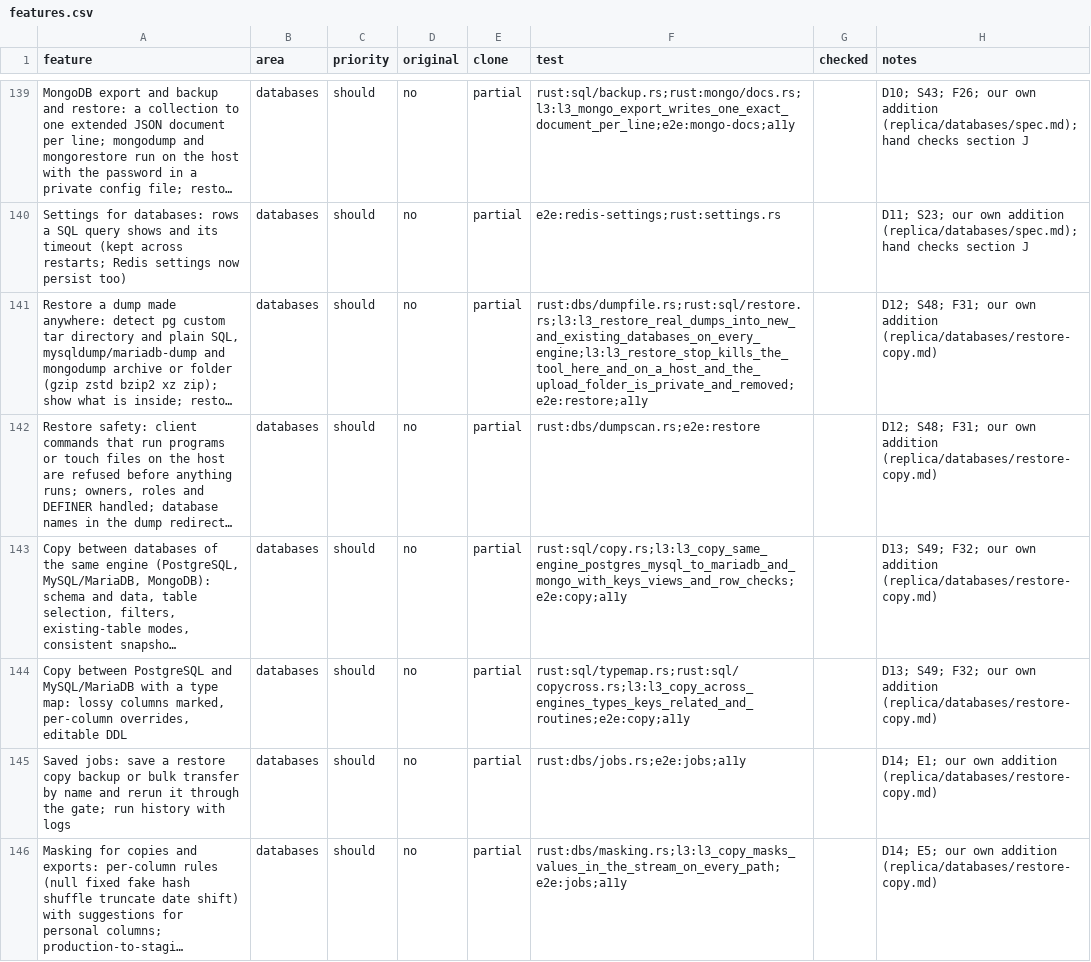
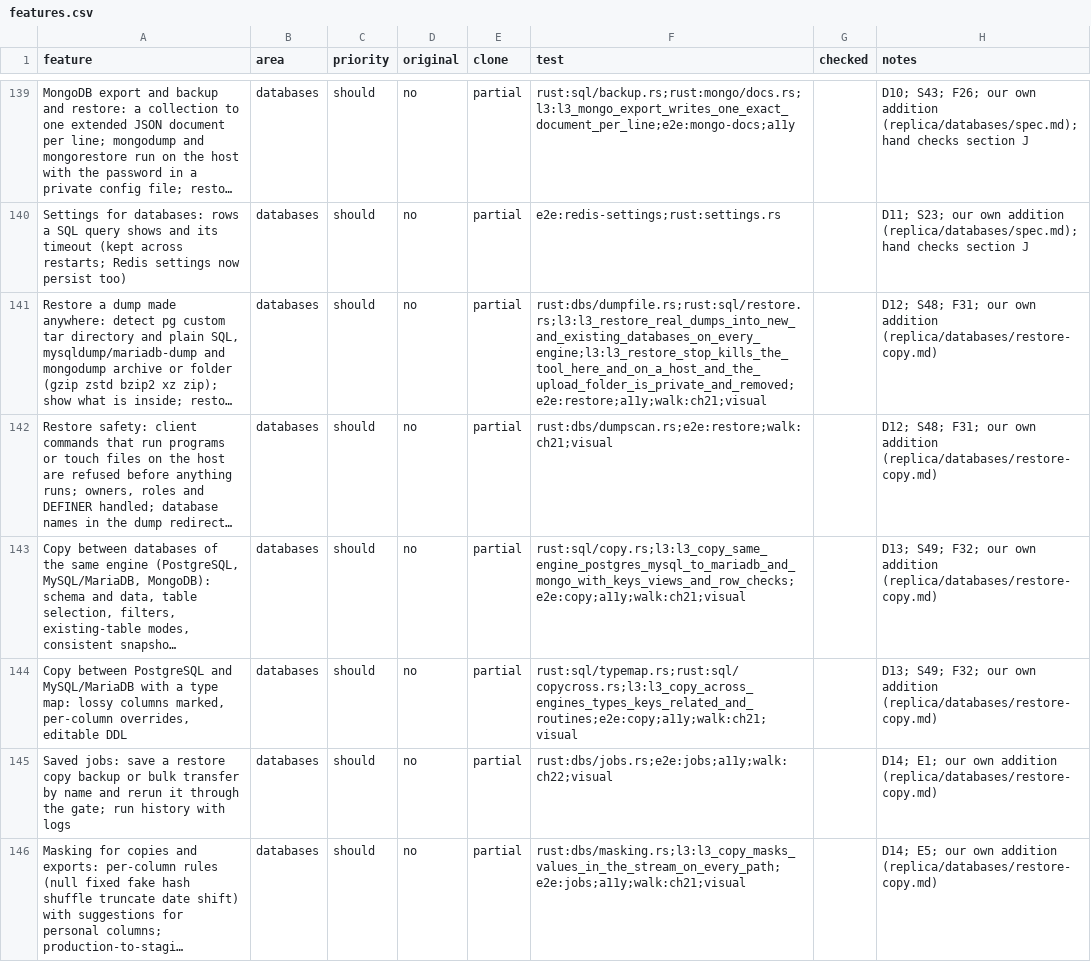
Before and after one commit to jmrezaee/dalan-app, a CSV file: replica/features.csv, drawn as a sheet; only a part is shown, gaps mark what is left out; long unchanged cells end in …; the diff covers the shown part only; the diff names each change by its address in the sheet, - before the commit and + after, or states it on an @@ line.

```diff
--- a/replica/features.csv
+++ b/replica/features.csv
-F141 (test): rust:dbs/dumpfile.rs;rust:sql/restore.rs;l3:l3_restore_real_dumps_into_new_and_existing_databases_on_every_engine;l3:l3_restore_stop_kills_the_tool_here_and_on_a_host_and_the_upload_folder_is_private_and_removed;e2e:restore;a11y
+F141 (test): rust:dbs/dumpfile.rs;rust:sql/restore.rs;l3:l3_restore_real_dumps_into_new_and_existing_databases_on_every_engine;l3:l3_restore_stop_kills_the_tool_here_and_on_a_host_and_the_upload_folder_is_private_and_removed;e2e:restore;a11y;walk:ch21;visual
-F142 (test): rust:dbs/dumpscan.rs;e2e:restore
+F142 (test): rust:dbs/dumpscan.rs;e2e:restore;walk:ch21;visual
-F143 (test): rust:sql/copy.rs;l3:l3_copy_same_engine_postgres_mysql_to_mariadb_and_mongo_with_keys_views_and_row_checks;e2e:copy;a11y
+F143 (test): rust:sql/copy.rs;l3:l3_copy_same_engine_postgres_mysql_to_mariadb_and_mongo_with_keys_views_and_row_checks;e2e:copy;a11y;walk:ch21;visual
-F144 (test): rust:sql/typemap.rs;rust:sql/copycross.rs;l3:l3_copy_across_engines_types_keys_related_and_routines;e2e:copy;a11y
+F144 (test): rust:sql/typemap.rs;rust:sql/copycross.rs;l3:l3_copy_across_engines_types_keys_related_and_routines;e2e:copy;a11y;walk:ch21;visual
-F145 (test): rust:dbs/jobs.rs;e2e:jobs;a11y
+F145 (test): rust:dbs/jobs.rs;e2e:jobs;a11y;walk:ch22;visual
-F146 (test): rust:dbs/masking.rs;l3:l3_copy_masks_values_in_the_stream_on_every_path;e2e:jobs;a11y
+F146 (test): rust:dbs/masking.rs;l3:l3_copy_masks_values_in_the_stream_on_every_path;e2e:jobs;a11y;walk:ch21;visual
```
Also changed, not shown: 6 edited cells elsewhere in this file, 58 other files.
